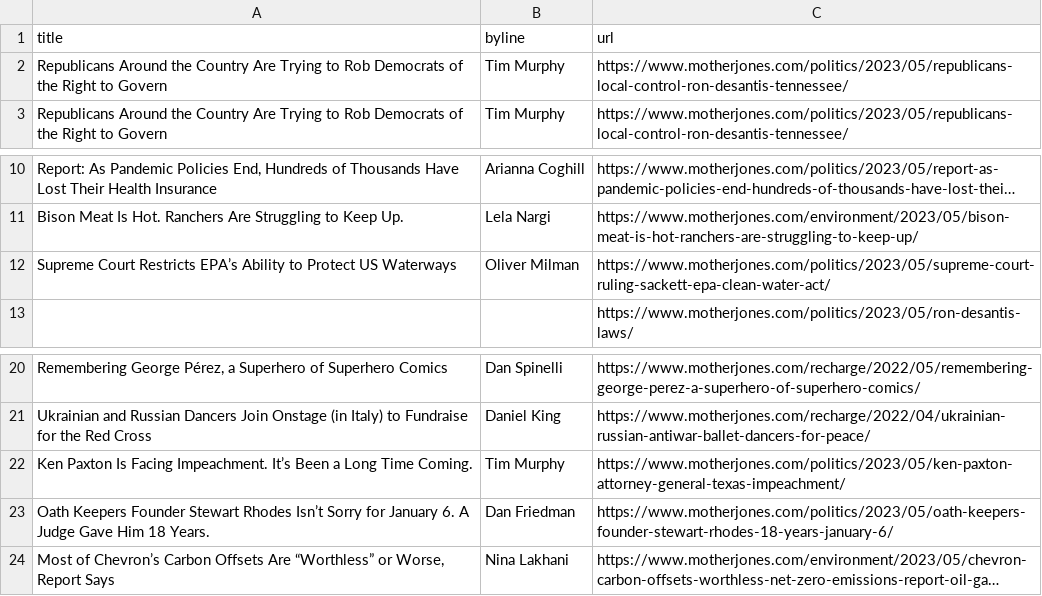
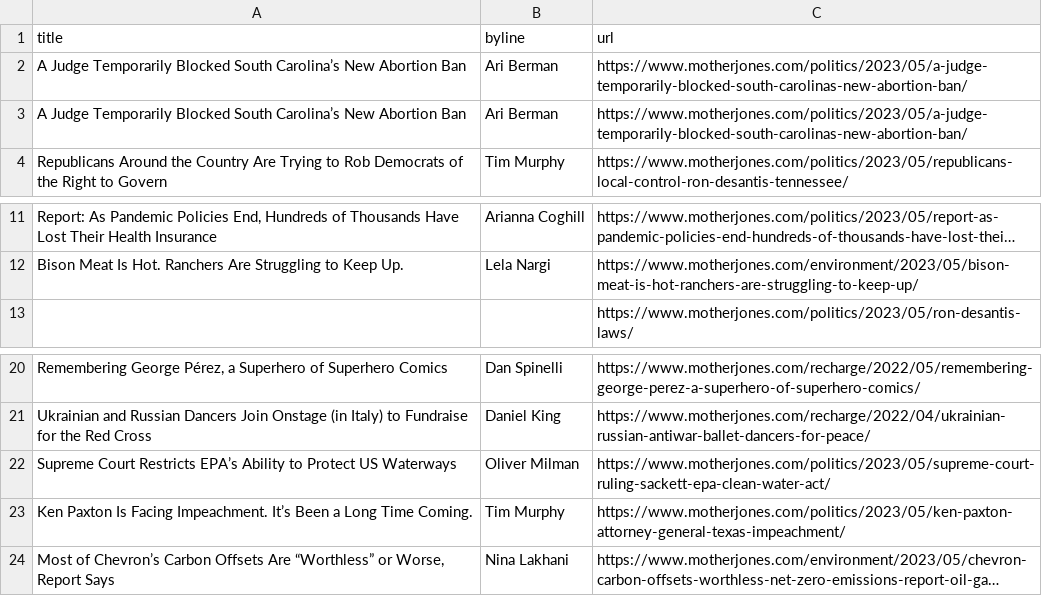
Before and after one commit to abslede/autoscraper, a CSV file: mojo-headlines.csv, drawn as a sheet; only a part is shown, gaps mark what is left out; long unchanged cells end in …; removed rows and columns are numbered as before the commit, all else as after; the diff names each change by its address in the sheet, - before the commit and + after, or states it on an @@ line.

```diff
--- a/mojo-headlines.csv
+++ b/mojo-headlines.csv
-row 2: Republicans Around the Country Are Trying to Rob Democrats of the Right to Govern | Tim Murphy | https://www.motherjones.com/politics/2023/05/republicans-local-control-ron-desantis-tennessee/
+row 2: A Judge Temporarily Blocked South Carolina’s New Abortion Ban | Ari Berman | https://www.motherjones.com/politics/2023/05/a-judge-temporarily-blocked-south-carolinas-new-abortion-ban/
+row 3: A Judge Temporarily Blocked South Carolina’s New Abortion Ban | Ari Berman | https://www.motherjones.com/politics/2023/05/a-judge-temporarily-blocked-south-carolinas-new-abortion-ban/
@@ row 12 moved to row 22: Supreme Court Restricts EPA’s Ability to… @@
-row 23: Oath Keepers Founder Stewart Rhodes Isn’t Sorry for January 6. A Judge Gave Him 18 Years. | Dan Friedman | https://www.motherjones.com/politics/2023/05/oath-keepers-founder-stewart-rhodes-18-years-january-6/
```
